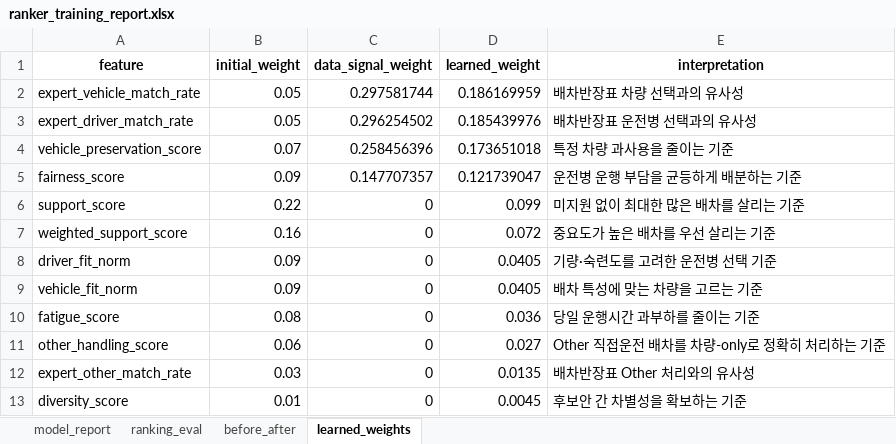
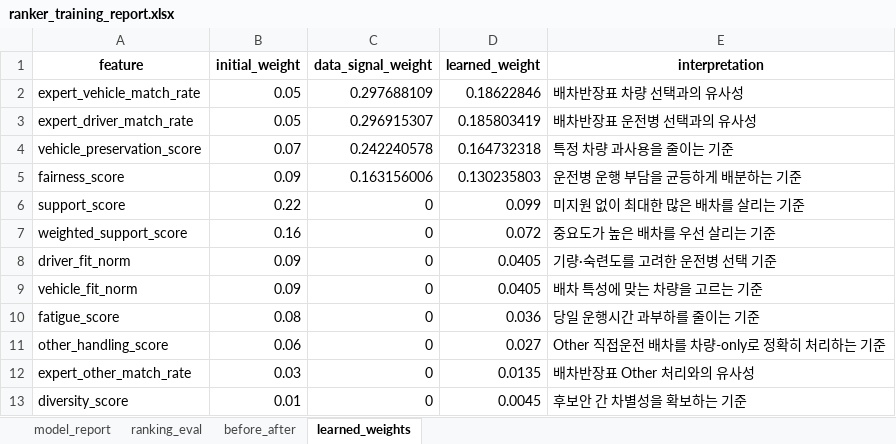
Before and after one commit to 11metertower/Bus, an Excel workbook: reports/evaluation/ranker_training_report.xlsx, sheet learned_weights, drawn as a sheet; values as stored, in another font and other column widths than the file's, no borders; the diff names each change by its address in the sheet, - before the commit and + after, or states it on an @@ line.

```diff
--- a/reports/evaluation/ranker_training_report.xlsx (sheet learned_weights)
+++ b/reports/evaluation/ranker_training_report.xlsx (sheet learned_weights)
-C2 (data_signal_weight): 0.297581744
+C2 (data_signal_weight): 0.297688109
-D2 (learned_weight): 0.186169959
+D2 (learned_weight): 0.18622846
-C3 (data_signal_weight): 0.296254502
+C3 (data_signal_weight): 0.296915307
-D3 (learned_weight): 0.185439976
+D3 (learned_weight): 0.185803419
-C4 (data_signal_weight): 0.258456396
+C4 (data_signal_weight): 0.242240578
-D4 (learned_weight): 0.173651018
+D4 (learned_weight): 0.164732318
-C5 (data_signal_weight): 0.147707357
+C5 (data_signal_weight): 0.163156006
-D5 (learned_weight): 0.121739047
+D5 (learned_weight): 0.130235803
```
Also changed, not shown: sheet before_after, sheet model_report, sheet ranking_eval, reports/evaluation/baseline_hard_constraint_check.xlsx, 14 other files.
